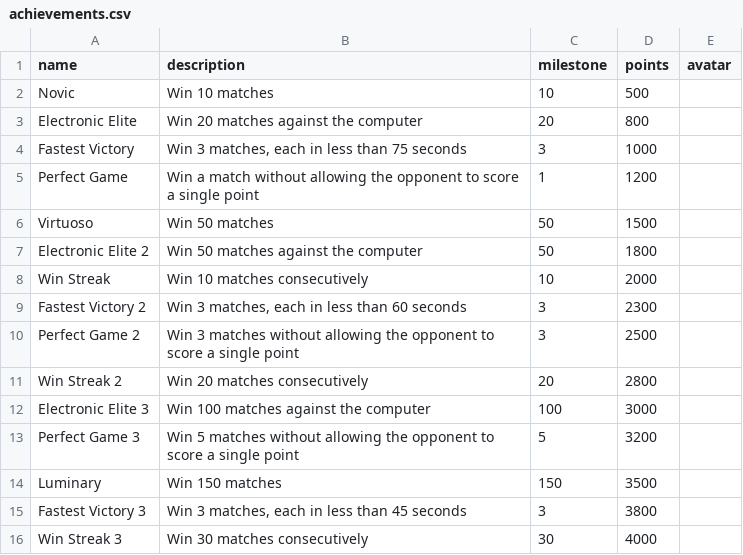
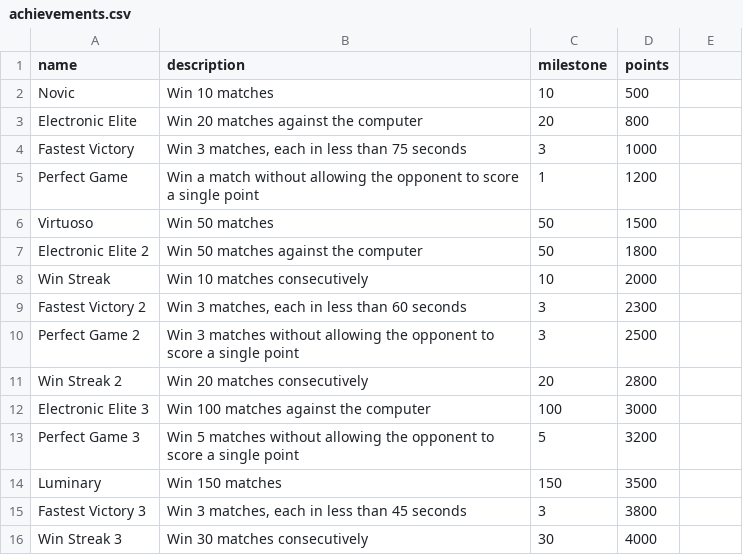
Before and after one commit to youssefachehboune/ft_transcendence, a CSV file: backend/prisma/csv/achievements.csv, drawn as a sheet; the diff names each change by its address in the sheet, - before the commit and + after, or states it on an @@ line.

Commit message:
feat: api for retrieving the last achievements and filter the result

```diff
--- a/backend/prisma/csv/achievements.csv
+++ b/backend/prisma/csv/achievements.csv
-E1: avatar
+E1: (empty)
```
Also changed, not shown: 2 other files.
